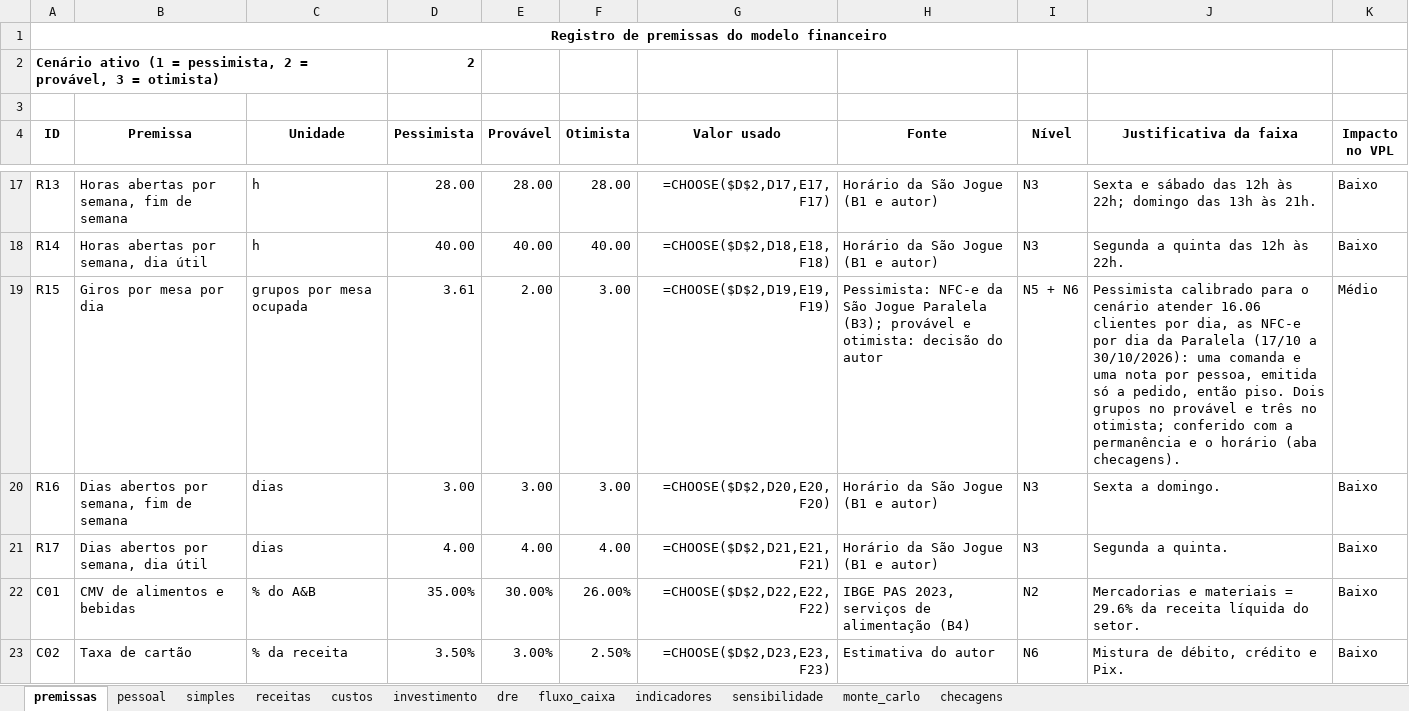
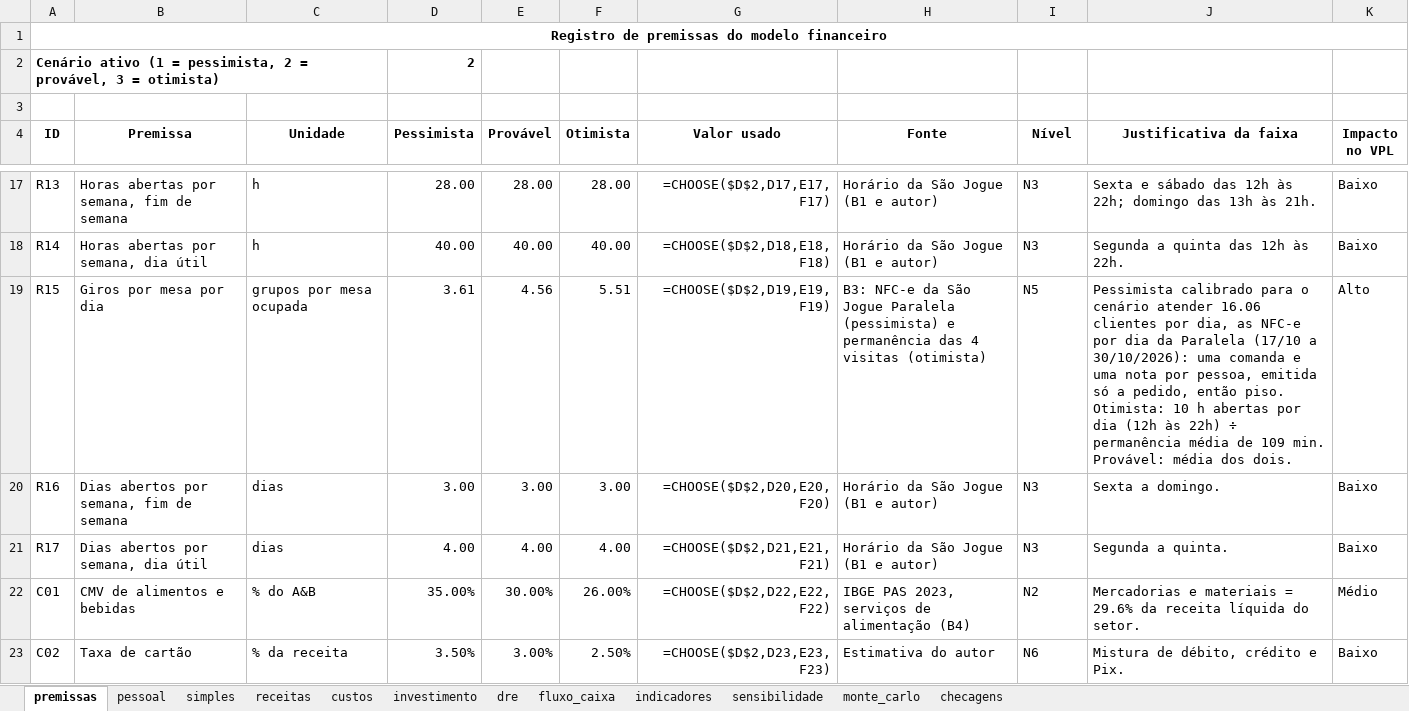
Before and after one commit to eusouopeu/luderia-tcc, an Excel workbook: textos/capitulos/9_plano_financeiro_modelo.xlsx, sheet premissas, drawn as a sheet; only a part is shown, gaps mark what is left out; values as stored, in another font and other column widths than the file's, no borders; formulas without a stored value are shown as written; the diff covers the shown part only; the diff names each change by its address in the sheet, - before the commit and + after, or states it on an @@ line.

```diff
--- a/textos/capitulos/9_plano_financeiro_modelo.xlsx (sheet premissas)
+++ b/textos/capitulos/9_plano_financeiro_modelo.xlsx (sheet premissas)
-E19 (Provável): 2.00
+E19 (Provável): 4.56
-F19 (Otimista): 3.00
+F19 (Otimista): 5.51
-H19 (Fonte): Pessimista: NFC-e da São Jogue Paralela (B3); provável e otimista: decisão do autor
+H19 (Fonte): B3: NFC-e da São Jogue Paralela (pessimista) e permanência das 4 visitas (otimista)
-I19 (Nível): N5 + N6
+I19 (Nível): N5
-J19 (Justificativa da faixa): …então piso. Dois grupos no provável e três no otimista; conferido com a permanência e o horário (aba checagens).
+J19 (Justificativa da faixa): …então piso. Otimista: 10 h abertas por dia (12h às 22h) ÷ permanência média de 109 min. Provável: média dos dois.
-K19 (Impacto no VPL): Médio
+K19 (Impacto no VPL): Alto
-K22 (Impacto no VPL): Baixo
+K22 (Impacto no VPL): Médio
```
Also changed, not shown: 4 edited cells elsewhere in this sheet, sheet sensibilidade, sheet monte_carlo, 9 other files.
